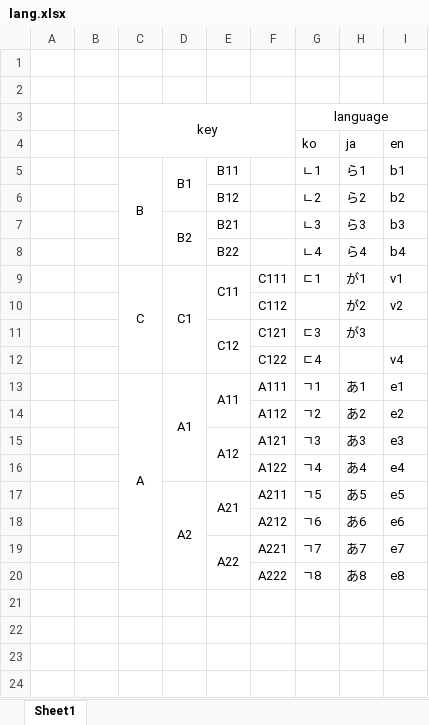
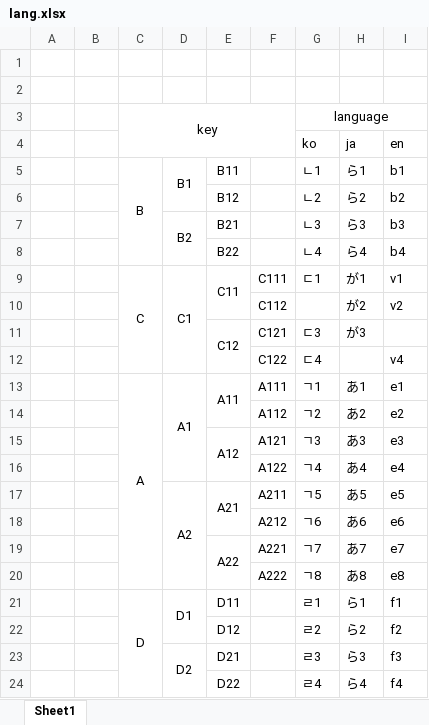
Before and after one commit to KimJhyun/i18n-excel-to-json, an Excel workbook: sample/lang.xlsx, sheet Sheet1, drawn as a sheet; values as stored, in another font and other column widths than the file's, no borders; the diff names each change by its address in the sheet, - before the commit and + after, or states it on an @@ line.

```diff
--- a/sample/lang.xlsx (sheet Sheet1)
+++ b/sample/lang.xlsx (sheet Sheet1)
+row 21:  |  | D | D1 | D11 |  | ㄹ1 | ら1 | f1
+row 22:  |  |  |  | D12 |  | ㄹ2 | ら2 | f2
+row 23:  |  |  | D2 | D21 |  | ㄹ3 | ら3 | f3
+row 24:  |  |  |  | D22 |  | ㄹ4 | ら4 | f4
```
Also changed, not shown: 1 other file.
